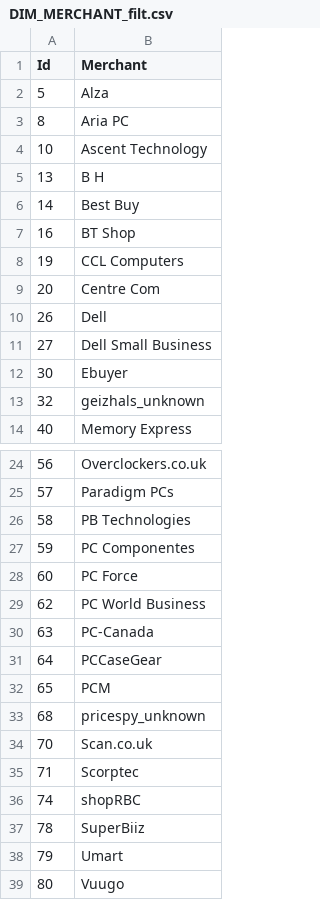
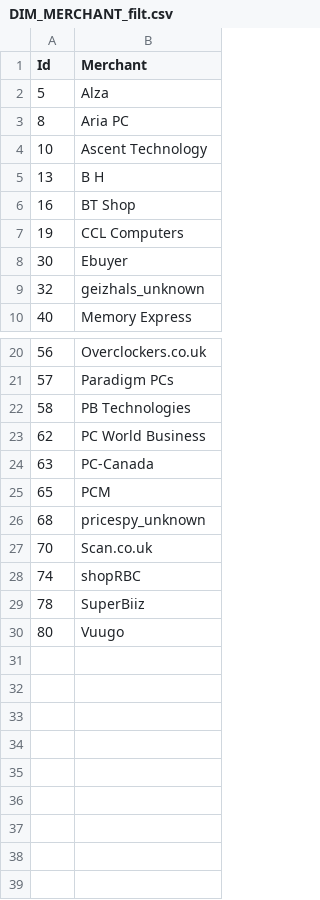
Before and after one commit to JohnPehrson/Aero689_Project_Ram-Crypto, a CSV file: DIM_MERCHANT_filt.csv, drawn as a sheet; only a part is shown, gaps mark what is left out; the diff names each change by its address in the sheet, - before the commit and + after, or states it on an @@ line.

```diff
--- a/DIM_MERCHANT_filt.csv
+++ b/DIM_MERCHANT_filt.csv
-row 6: 14 | Best Buy
-row 9: 20 | Centre Com
-row 10: 26 | Dell
-row 11: 27 | Dell Small Business
-row 27: 59 | PC Componentes
-row 28: 60 | PC Force
-row 31: 64 | PCCaseGear
-row 35: 71 | Scorptec
-row 38: 79 | Umart
```
Also changed, not shown: DIM_GPU_PROD_filt.csv, 2 other files.
